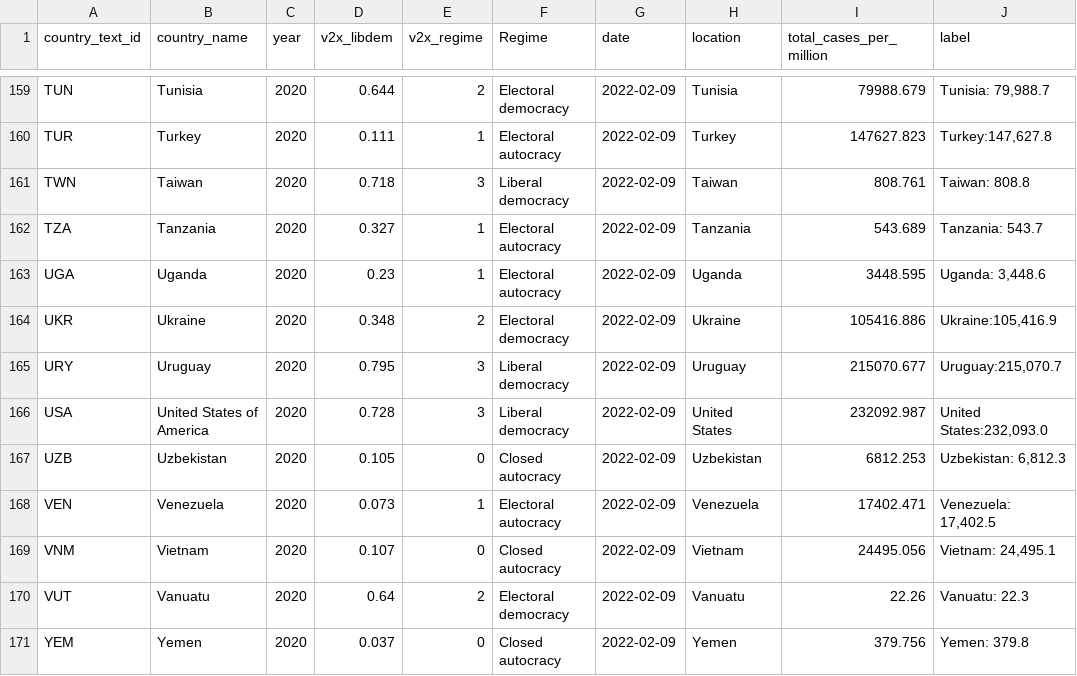
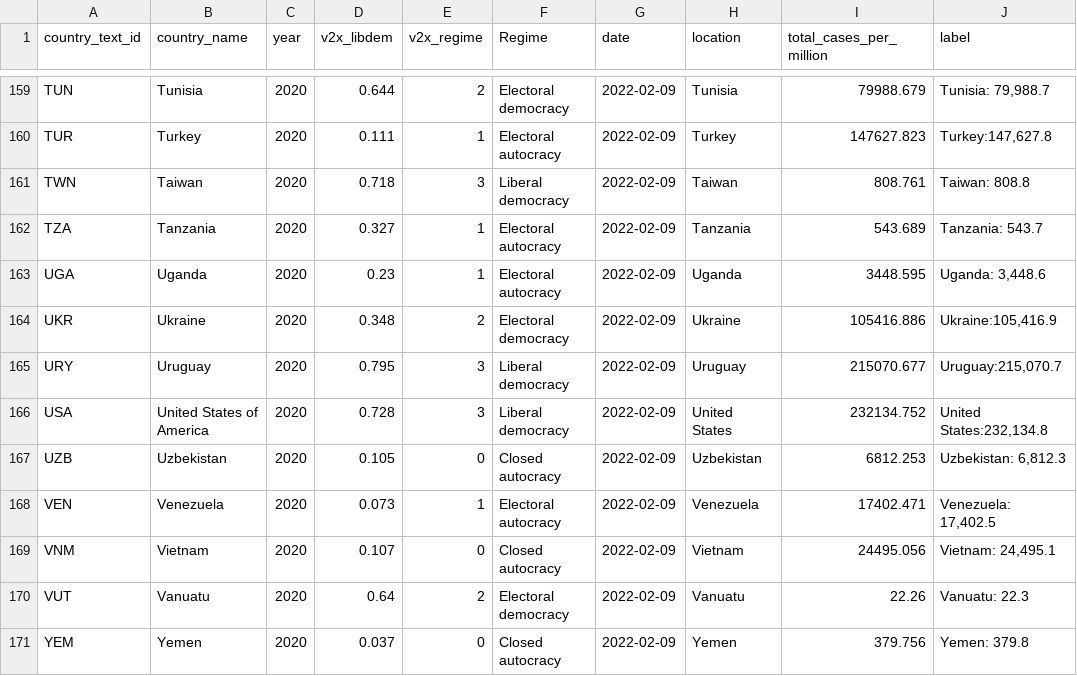
Before and after one commit to pixgarden/scrape-automation, a CSV file: impact_regime.csv, drawn as a sheet; only a part is shown, gaps mark what is left out.

```diff
--- a/impact_regime.csv
+++ b/impact_regime.csv
@@ -165,3 +165,3 @@ UKR,Ukraine,2020,0.348,2,Electoral democracy,2022-02-09,Ukraine,105416.886,"Ukra
 URY,Uruguay,2020,0.795,3,Liberal democracy,2022-02-09,Uruguay,215070.677,"Uruguay:215,070.7"
-USA,United States of America,2020,0.728,3,Liberal democracy,2022-02-09,United States,232092.987,"United States:232,093.0"
+USA,United States of America,2020,0.728,3,Liberal democracy,2022-02-09,United States,232134.752,"United States:232,134.8"
 UZB,Uzbekistan,2020,0.105,0,Closed autocracy,2022-02-09,Uzbekistan,6812.253,"Uzbekistan:  6,812.3"
```
Also changed, not shown: new_cases_latest.csv, speed_data_latest.csv, 4 other files.
